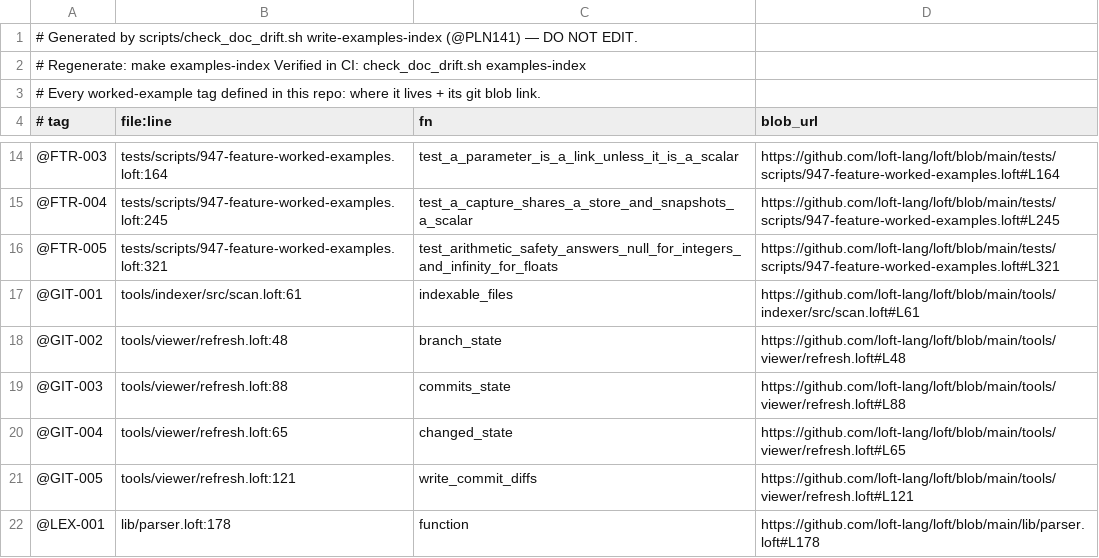
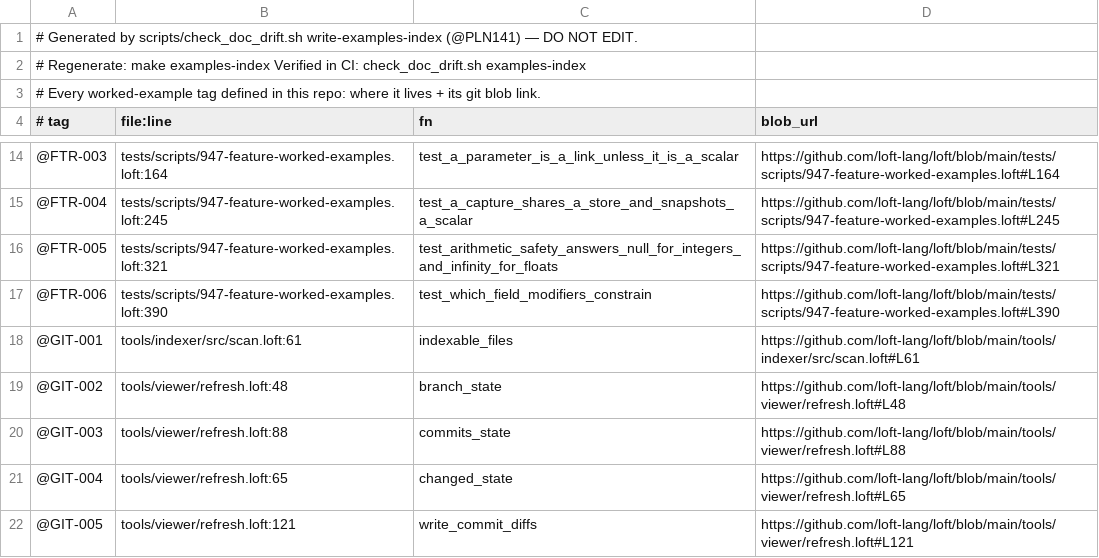
Before and after one commit to jjstwerff/loft, a TSV file: examples-index.tsv, drawn as a sheet; only a part is shown, gaps mark what is left out; the shorter side is filled out with more unchanged rows; the diff names each change by its address in the sheet, - before the commit and + after, or states it on an @@ line.

Commit message:
@PLN141 C2: F1, F3, F12 — and limit(lo, hi) is a storage width, not a range
F12 listed the field modifiers in one breath: const, `= default`, limit(lo, hi)
"a range the field must stay inside", `not null`, assert(...).  Measured, they
are three different kinds of thing.  `assert(...)` is enforced at run time and
stops the program by name; `const` is a compile error; `limit(lo, hi)` is not
enforced at all — it selects the storage width (`u8` IS `integer limit(0,255)`)
and an out-of-range write is silently dropped, wrapped, or aliased onto `lo`
depending on that width (filed as loft#984).  `not null` does nothing and the
compiler already says so — `advice[not-null-deprecated]`, whose fix line is
tagged `[struct records · @F12]`: the second entry in this plan that a
diagnostic points at while the entry denies it.  `computed` was in the title and
missing from the body.

@IMG-004 is the real use and it had measured this first: `imaging` declares each
channel `limit(0, 255)`, so doubling a bright one stores 0 and brightening turns
the brightest pixels black.  @FTR-006 pins the settled half.

F1 gains the in-band sentinel table its own title promised — which value each
type spends on null, and that a `boolean`'s null IS `false` — with @GFX-003 as
the collision in a shipped library.  F3 gains `single`, which its title listed
and its body never mentioned, cited from @MSH-002's GPU upload buffer.

Refs #984

(cherry picked from commit 7b2b7f21866612d08d61514b902d6da00e2a2137)

```diff
--- a/examples-index.tsv
+++ b/examples-index.tsv
+row 17: @FTR-006 | tests/scripts/947-feature-worked-examples.loft:390 | test_which_field_modifiers_constrain | https://github.com/loft-lang/loft/blob/main/tests/scripts/947-feature-worked-examples.loft#L390
```
Also changed, not shown: 5 other files.
